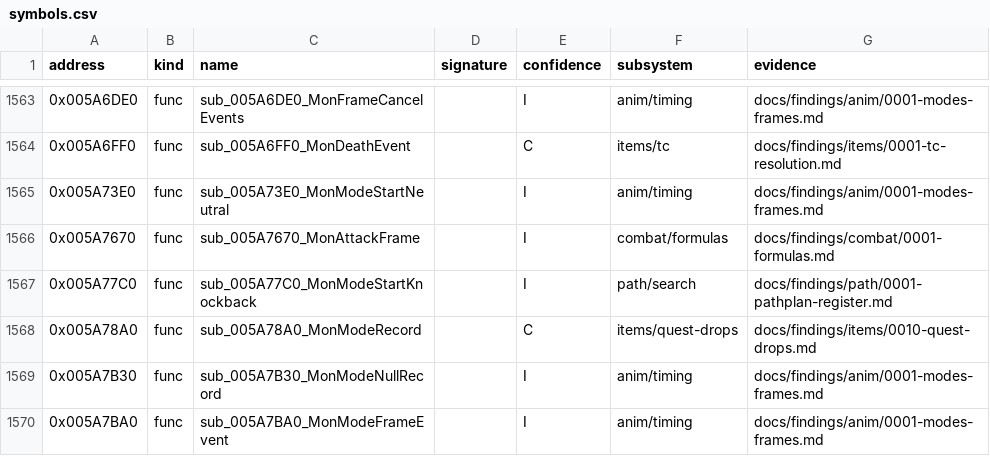
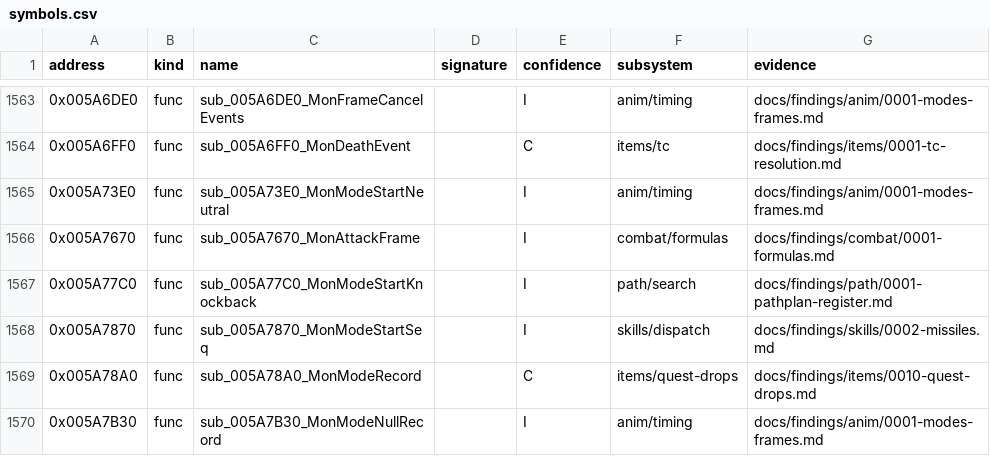
Before and after one commit to IgorKonovalov/diablo-2-recompilation, a CSV file: re/symbols.csv, drawn as a sheet; only a part is shown, gaps mark what is left out; the shorter side is filled out with more unchanged rows.

Commit message:
docs(findings): plan 0066 batch S2c part 2 (S2c closed: 20 of 22 settled, 12 raised, 8 in part; dispatch 57/193 and missiles 23 contradicted in part, mode-14 start clears bit 6; dispatch 41 and missiles 15 not settled), tools/skills_s2c.py bits and more; review request extended to S2c whole

```diff
--- a/re/symbols.csv
+++ b/re/symbols.csv
@@ -1567,2 +1567,3 @@ address,kind,name,signature,confidence,subsystem,evidence
 0x005A77C0,func,sub_005A77C0_MonModeStartKnockback,,I,path/search,docs/findings/path/0001-pathplan-register.md
+0x005A7870,func,sub_005A7870_MonModeStartSeq,,I,skills/dispatch,docs/findings/skills/0002-missiles.md
 0x005A78A0,func,sub_005A78A0_MonModeRecord,,C,items/quest-drops,docs/findings/items/0010-quest-drops.md
```
Also changed, not shown: 11 other files.
